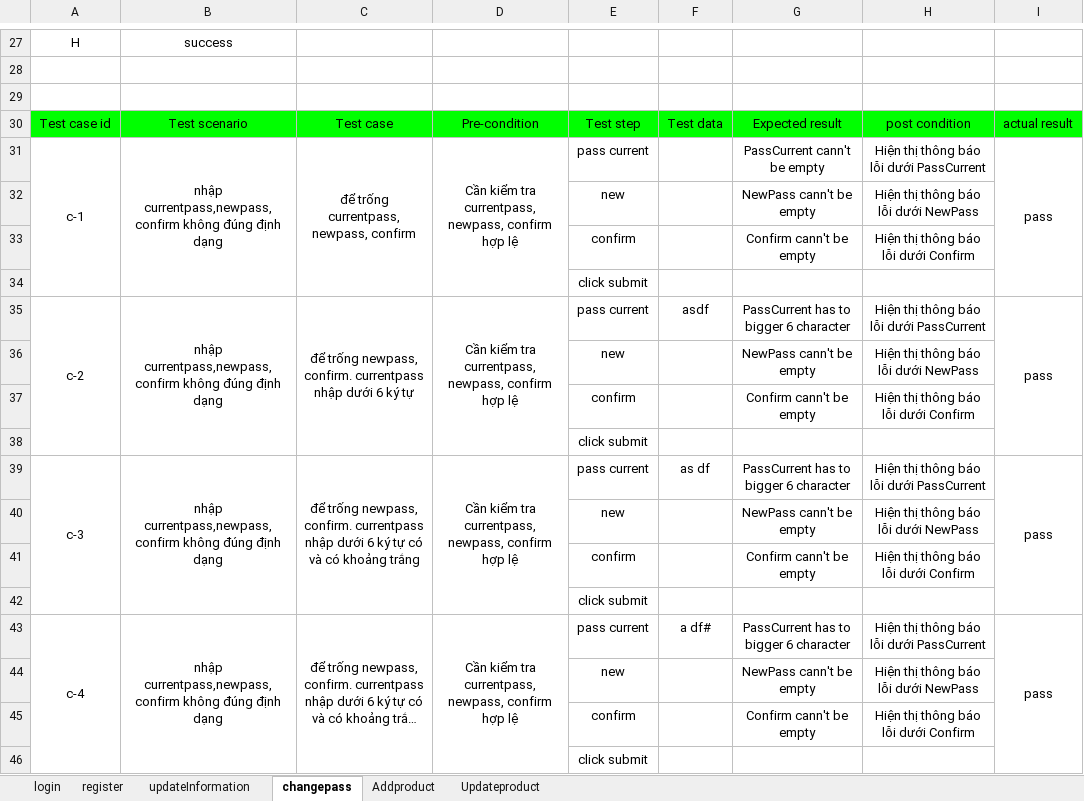
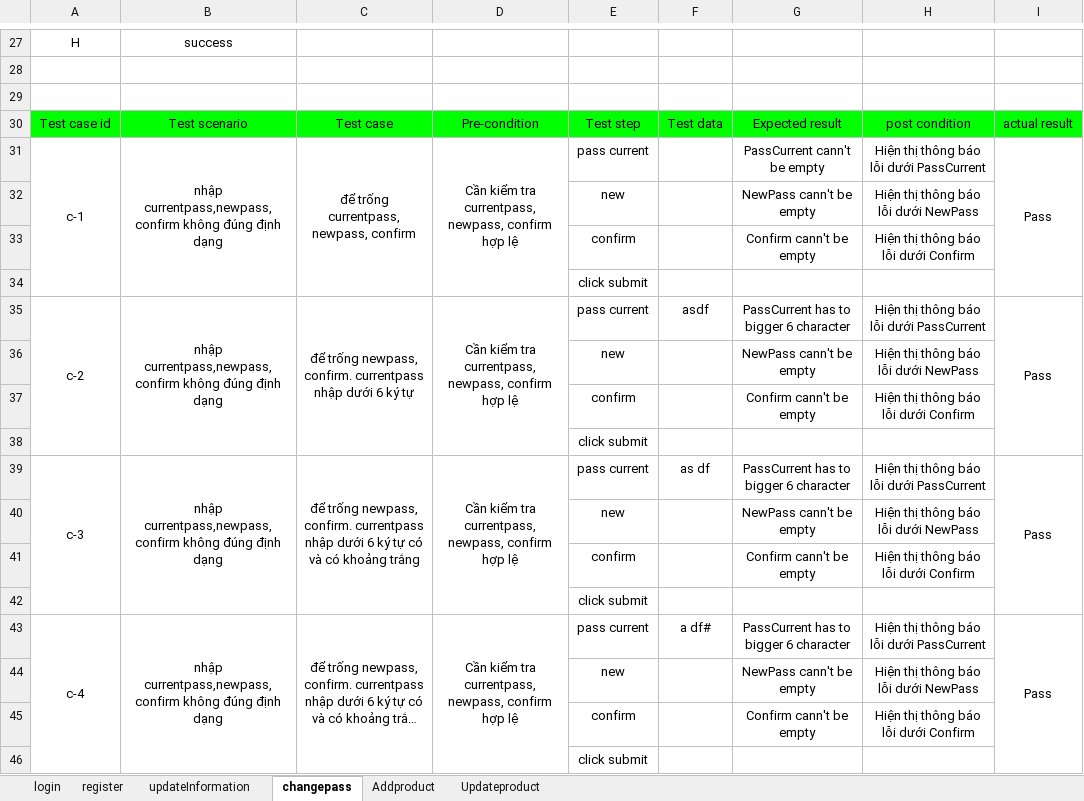
Before and after one commit to doanhuynhduycuong1601/fastfood, an Excel workbook: testCase.xlsx, sheet changepass, drawn as a sheet; only a part is shown, gaps mark what is left out; long unchanged cells end in …; values as stored, in another font and other column widths than the file's, no borders; the diff covers the shown part only; the diff names each change by its address in the sheet, - before the commit and + after, or states it on an @@ line.

```diff
--- a/testCase.xlsx (sheet changepass)
+++ b/testCase.xlsx (sheet changepass)
-I31: pass
+I31: Pass
-I35: pass
+I35: Pass
-I39: pass
+I39: Pass
-I43: pass
+I43: Pass
```
Also changed, not shown: 40 added rows, 18 removed rows, 4 moved rows, 133 edited cells and merged cells elsewhere in this sheet, sheet Updateproduct, sheet Addproduct, sheet updateInformation, sheet register, sheet login, 39 other files.
